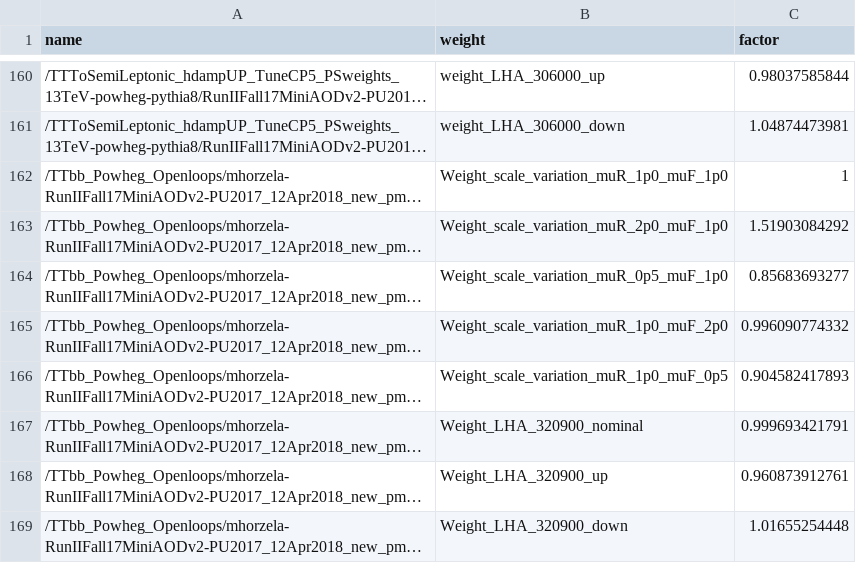
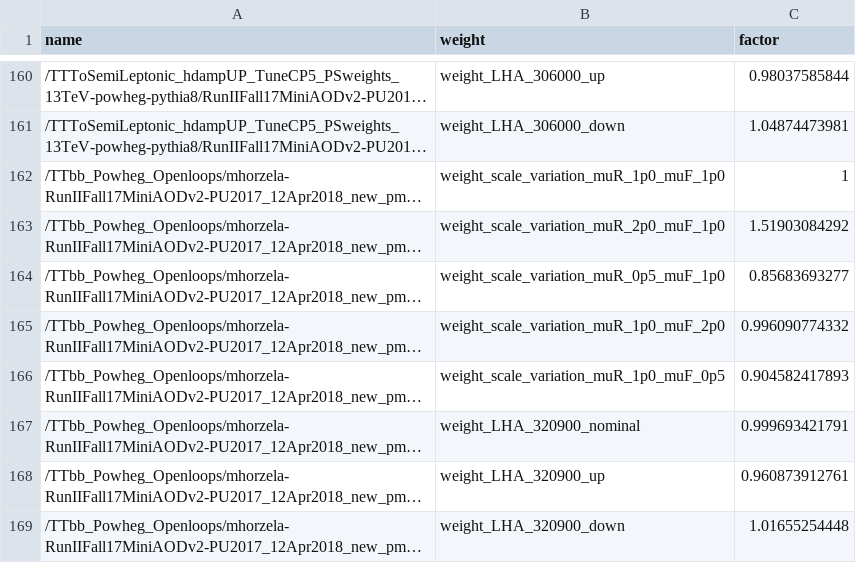
Before and after one commit to kit-cn-cms/pyroot-plotscripts, a CSV file: data/rateFactors/rateFactors_2017.csv, drawn as a sheet; only a part is shown, gaps mark what is left out; long unchanged cells end in …; the diff names each change by its address in the sheet, - before the commit and + after, or states it on an @@ line.

Commit message:
spelling and small hack to initialize variable for 4FS PDF weights correctly

```diff
--- a/data/rateFactors/rateFactors_2017.csv
+++ b/data/rateFactors/rateFactors_2017.csv
-B162 (weight): Weight_scale_variation_muR_1p0_muF_1p0
+B162 (weight): weight_scale_variation_muR_1p0_muF_1p0
-B163 (weight): Weight_scale_variation_muR_2p0_muF_1p0
+B163 (weight): weight_scale_variation_muR_2p0_muF_1p0
-B164 (weight): Weight_scale_variation_muR_0p5_muF_1p0
+B164 (weight): weight_scale_variation_muR_0p5_muF_1p0
-B165 (weight): Weight_scale_variation_muR_1p0_muF_2p0
+B165 (weight): weight_scale_variation_muR_1p0_muF_2p0
-B166 (weight): Weight_scale_variation_muR_1p0_muF_0p5
+B166 (weight): weight_scale_variation_muR_1p0_muF_0p5
-B167 (weight): Weight_LHA_320900_nominal
+B167 (weight): weight_LHA_320900_nominal
-B168 (weight): Weight_LHA_320900_up
+B168 (weight): weight_LHA_320900_up
-B169 (weight): Weight_LHA_320900_down
+B169 (weight): weight_LHA_320900_down
```
Also changed, not shown: 1 other file.
